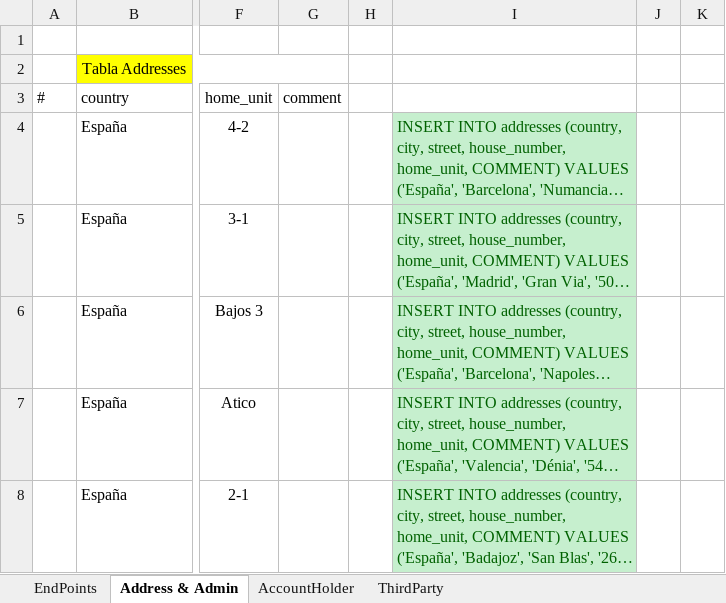
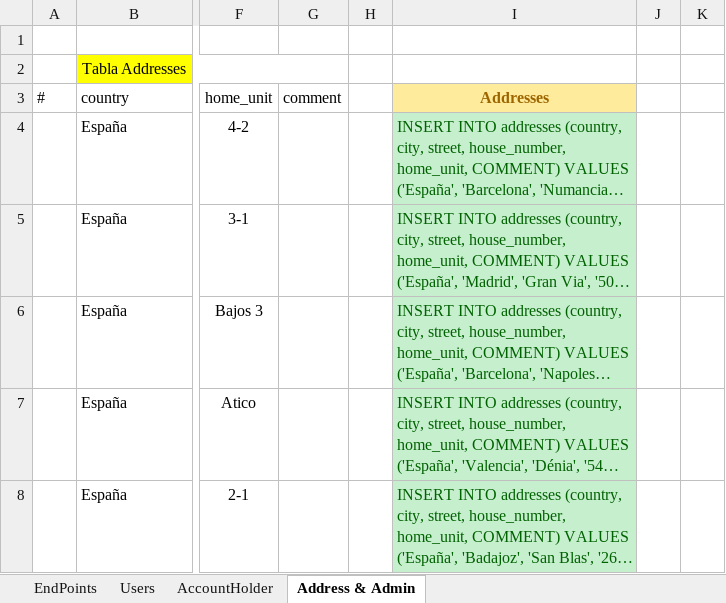
Before and after one commit to perseo1326/IH-Proyecto_Bancario, an Excel workbook: External_Resources/Mapa Endpoints.xlsx, sheet Address & Admin, drawn as a sheet; only a part is shown, gaps mark what is left out; long unchanged cells end in …; values as stored, in another font and other column widths than the file's, no borders; table styles not drawn; the diff names each change by its address in the sheet, - before the commit and + after, or states it on an @@ line.

```diff
--- a/External_Resources/Mapa Endpoints.xlsx (sheet Address & Admin)
+++ b/External_Resources/Mapa Endpoints.xlsx (sheet Address & Admin)
-sheet tab: ThirdParty
+sheet tab: Users
@@ sheet tab order changed: EndPoints | Users | AccountHolder | Address & Admin @@
-I3: (empty)
+I3: Addresses
-I3 fill: none
+I3 fill: #FFEB9C
```
Also changed, not shown: sheet AccountHolder, sheet Users, sheet EndPoints, 1 other file.
